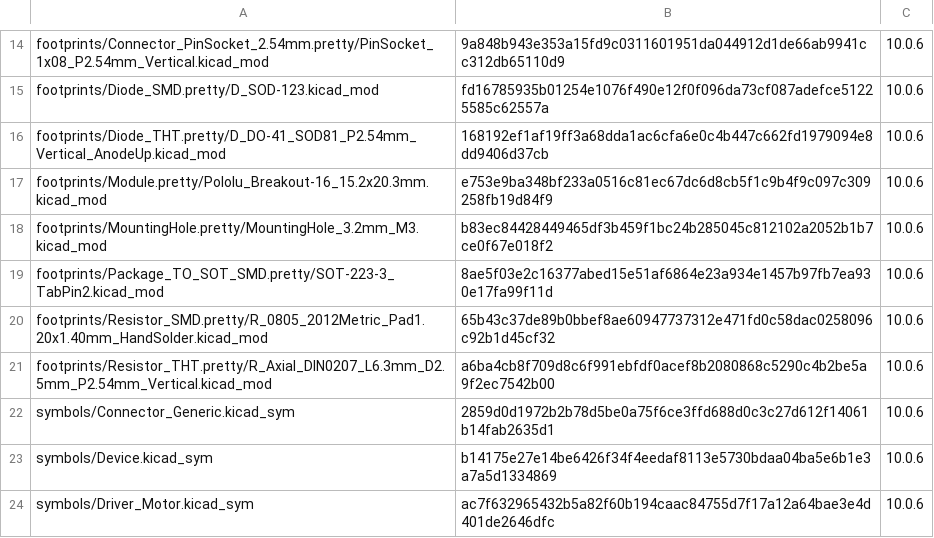
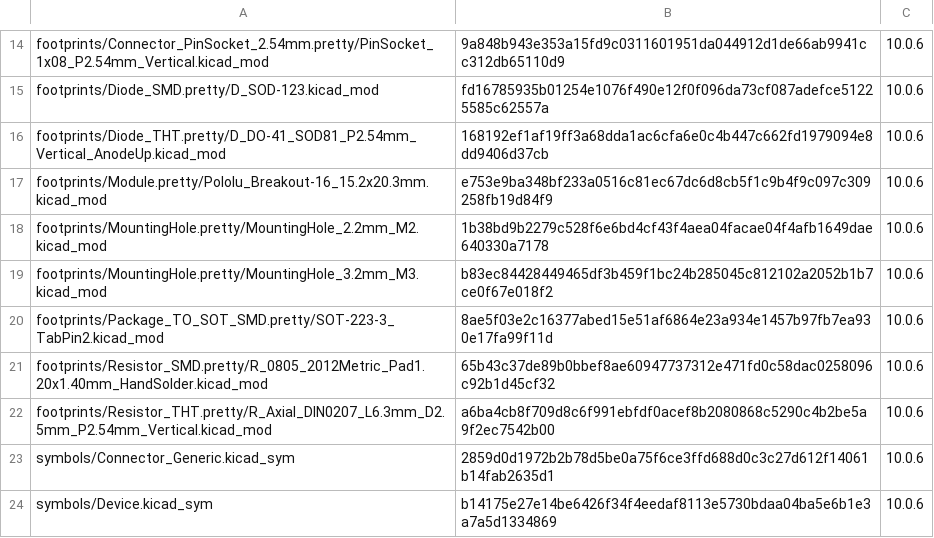
Before and after one commit to laurigates/mcu-tinkering-lab, a TSV file: tools/kicad/lib/kicad-stock/MANIFEST.tsv, drawn as a sheet; only a part is shown, gaps mark what is left out; the shorter side is filled out with more unchanged rows.

```diff
--- a/tools/kicad/lib/kicad-stock/MANIFEST.tsv
+++ b/tools/kicad/lib/kicad-stock/MANIFEST.tsv
@@ -17,2 +17,3 @@ footprints/Diode_THT.pretty/D_DO-41_SOD81_P2.54mm_Vertical_AnodeUp.kicad_mod	168
 footprints/Module.pretty/Pololu_Breakout-16_15.2x20.3mm.kicad_mod	e753e9ba348bf233a0516c81ec67dc6d8cb5f1c9b4f9c097c309258fb19d84f9	10.0.6
+footprints/MountingHole.pretty/MountingHole_2.2mm_M2.kicad_mod	1b38bd9b2279c528f6e6bd4cf43f4aea04facae04f4afb1649dae640330a7178	10.0.6
 footprints/MountingHole.pretty/MountingHole_3.2mm_M3.kicad_mod	b83ec84428449465df3b459f1bc24b285045c812102a2052b1b7ce0f67e018f2	10.0.6
```
Also changed, not shown: 11 other files.
